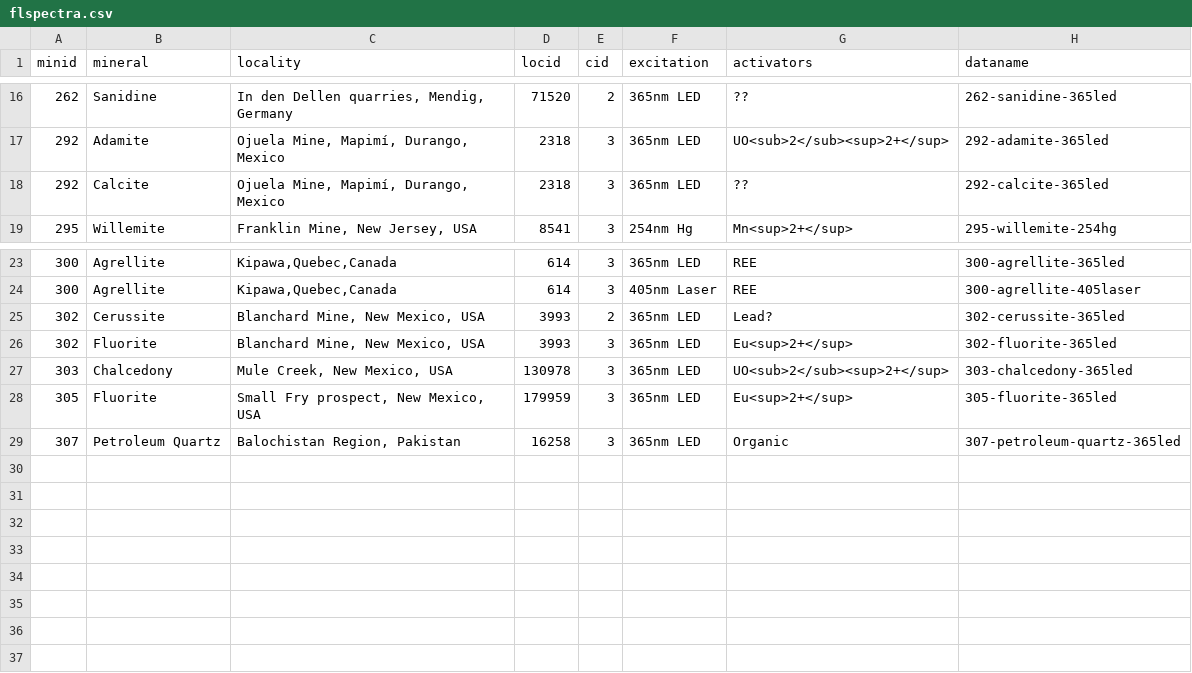
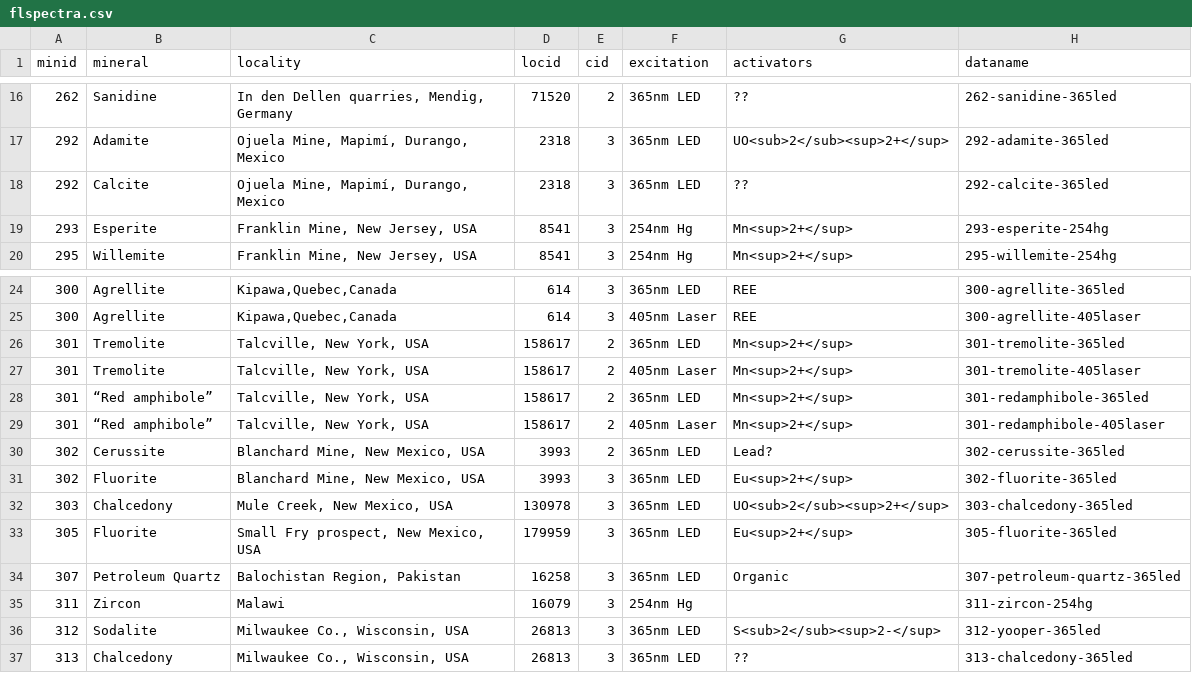
Before and after one commit to SimoneCnt/simonecnt.github.io, a CSV file: _data/flspectra.csv, drawn as a sheet; only a part is shown, gaps mark what is left out.

Commit message:
Update minerals

```diff
--- a/_data/flspectra.csv
+++ b/_data/flspectra.csv
@@ -18,2 +18,3 @@
 292,"Calcite","Ojuela Mine, Mapimí, Durango, Mexico",2318,3,"365nm LED","??","292-calcite-365led"
+293,"Esperite","Franklin Mine, New Jersey, USA",8541,3,"254nm Hg","Mn<sup>2+</sup>","293-esperite-254hg"
 295,"Willemite","Franklin Mine, New Jersey, USA",8541,3,"254nm Hg","Mn<sup>2+</sup>","295-willemite-254hg"
@@ -24,2 +25,6 @@
 300,"Agrellite","Kipawa,Quebec,Canada",614,3,"405nm Laser","REE","300-agrellite-405laser"
+301,"Tremolite","Talcville, New York, USA",158617,2,"365nm LED","Mn<sup>2+</sup>","301-tremolite-365led"
+301,"Tremolite","Talcville, New York, USA",158617,2,"405nm Laser","Mn<sup>2+</sup>","301-tremolite-405laser"
+301,"“Red amphibole”","Talcville, New York, USA",158617,2,"365nm LED","Mn<sup>2+</sup>","301-redamphibole-365led"
+301,"“Red amphibole”","Talcville, New York, USA",158617,2,"405nm Laser","Mn<sup>2+</sup>","301-redamphibole-405laser"
 302,"Cerussite","Blanchard Mine, New Mexico, USA",3993,2,"365nm LED","Lead?","302-cerussite-365led"
@@ -29 +34,4 @@
 307,"Petroleum Quartz","Balochistan Region, Pakistan",16258,3,"365nm LED","Organic","307-petroleum-quartz-365led"
+311,"Zircon","Malawi",16079,3,"254nm Hg",,"311-zircon-254hg"
+312,"Sodalite","Milwaukee Co., Wisconsin, USA",26813,3,"365nm LED","S<sub>2</sub><sup>2-</sup>","312-yooper-365led"
+313,"Chalcedony","Milwaukee Co., Wisconsin, USA",26813,3,"365nm LED","??","313-chalcedony-365led"
```
Also changed, not shown: 58 other files.
